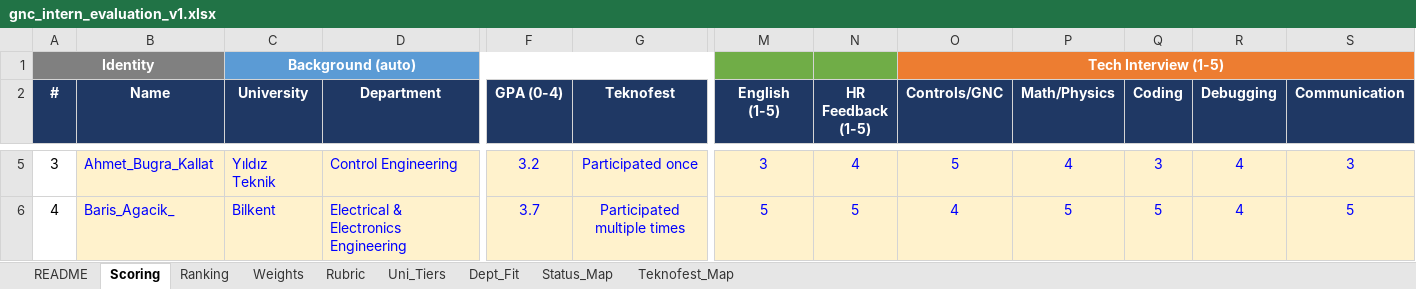
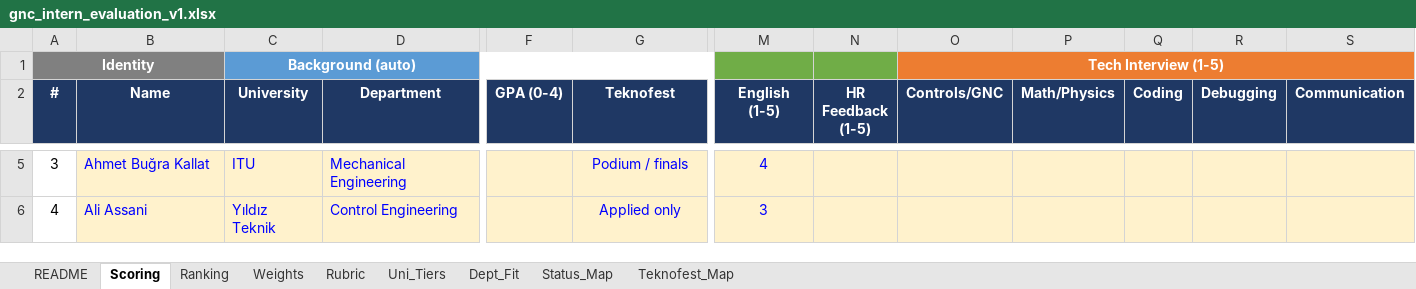
Before and after one commit to mt3541/intern_evaluation, an Excel workbook: gnc_june_2026/gnc_intern_evaluation_v1.xlsx, sheet Scoring, drawn as a sheet; only a part is shown, gaps mark what is left out; values as stored, in another font and other column widths than the file's, no borders; conditional formats not drawn; the diff covers the shown part only; the diff names each change by its address in the sheet, - before the commit and + after, or states it on an @@ line.

```diff
--- a/gnc_june_2026/gnc_intern_evaluation_v1.xlsx (sheet Scoring)
+++ b/gnc_june_2026/gnc_intern_evaluation_v1.xlsx (sheet Scoring)
-B5 (Name): Ahmet_Bugra_Kallat
+B5 (Name): Ahmet Buğra Kallat
-C5 (University): Yıldız Teknik
+C5 (University): ITU
-D5 (Department): Control Engineering
+D5 (Department): Mechanical Engineering
-F5 (GPA (0-4)): 3.2
+F5 (GPA (0-4)): (empty)
-G5 (Teknofest): Participated once
+G5 (Teknofest): Podium / finals
-M5 (English (1-5)): 3
+M5 (English (1-5)): 4
-N5 (HR Feedback (1-5)): 4
+N5 (HR Feedback (1-5)): (empty)
-O5 (Controls/GNC): 5
+O5 (Controls/GNC): (empty)
-P5 (Math/Physics): 4
+P5 (Math/Physics): (empty)
-Q5 (Coding): 3
+Q5 (Coding): (empty)
-R5:R6 (Debugging): 4
+R5:R6 (Debugging): (empty)
-S5 (Communication): 3
+S5 (Communication): (empty)
-B6 (Name): Baris_Agacik_
+B6 (Name): Ali Assani
-C6 (University): Bilkent
+C6 (University): Yıldız Teknik
-D6 (Department): Electrical & Electronics Engineering
+D6 (Department): Control Engineering
-F6 (GPA (0-4)): 3.7
+F6 (GPA (0-4)): (empty)
-G6 (Teknofest): Participated multiple times
+G6 (Teknofest): Applied only
-M6 (English (1-5)): 5
+M6 (English (1-5)): 3
-N6 (HR Feedback (1-5)): 5
+N6 (HR Feedback (1-5)): (empty)
-O6 (Controls/GNC): 4
+O6 (Controls/GNC): (empty)
-P6 (Math/Physics): 5
+P6 (Math/Physics): (empty)
-Q6 (Coding): 5
+Q6 (Coding): (empty)
-S6 (Communication): 5
+S6 (Communication): (empty)
```
Also changed, not shown: 757 edited cells elsewhere in this sheet, sheet Ranking, sheet Weights, formulas that keep their value, 55 other files.
